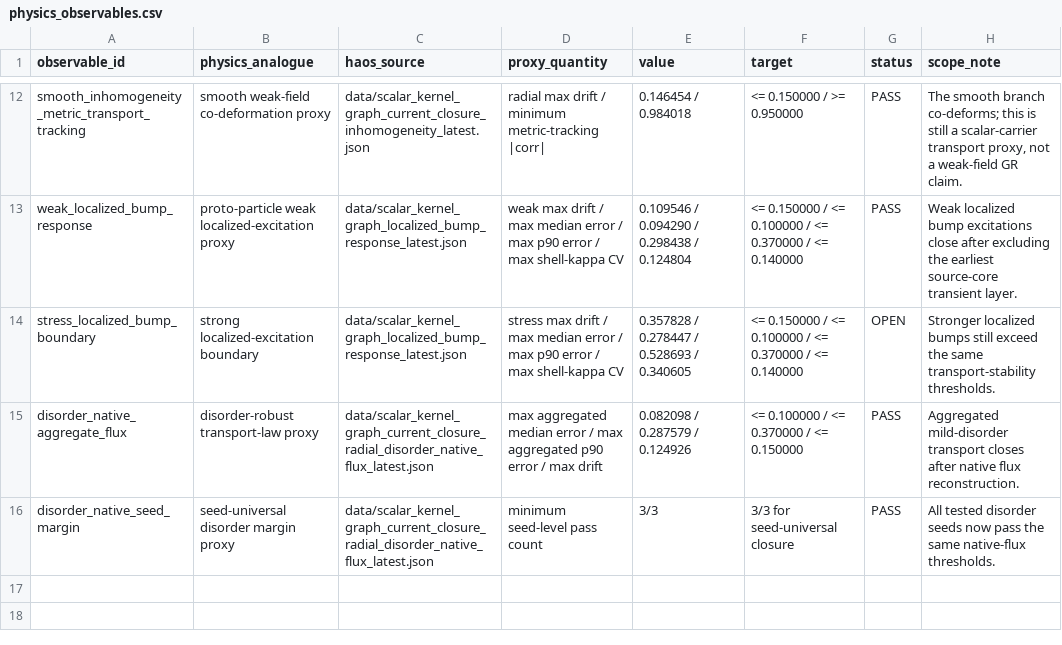
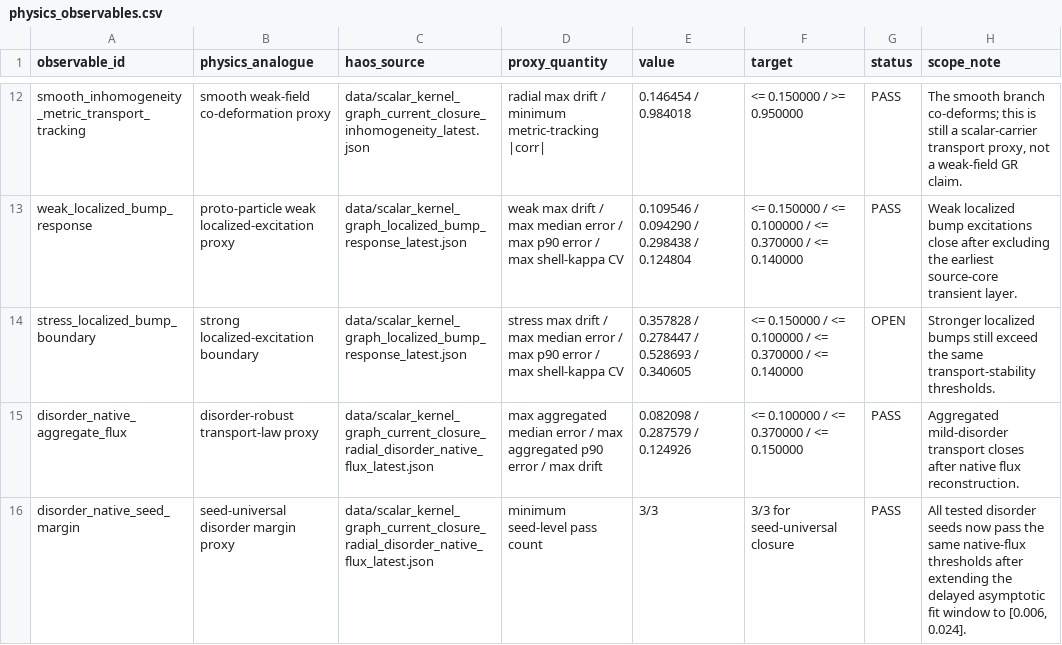
Before and after one commit to tomislavrupic/HAOS-IIP, a CSV file: experiments/physics_bridge/results/physics_observables.csv, drawn as a sheet; only a part is shown, gaps mark what is left out.

Commit message:
Sync physics bridge docs to frozen 53.4 state

```diff
--- a/experiments/physics_bridge/results/physics_observables.csv
+++ b/experiments/physics_bridge/results/physics_observables.csv
@@ -15,2 +15,2 @@ stress_localized_bump_boundary,strong localized-excitation boundary,data/scalar_
 disorder_native_aggregate_flux,disorder-robust transport-law proxy,data/scalar_kernel_graph_current_closure_radial_disorder_native_flux_latest.json,max aggregated median error / max aggregated p90 error / max drift,0.082098 / 0.287579 / 0.124926,<= 0.100000 / <= 0.370000 / <= 0.150000,PASS,Aggregated mild-disorder transport closes after native flux reconstruction.
-disorder_native_seed_margin,seed-universal disorder margin proxy,data/scalar_kernel_graph_current_closure_radial_disorder_native_flux_latest.json,minimum seed-level pass count,3/3,3/3 for seed-universal closure,PASS,All tested disorder seeds now pass the same native-flux thresholds.
+disorder_native_seed_margin,seed-universal disorder margin proxy,data/scalar_kernel_graph_current_closure_radial_disorder_native_flux_latest.json,minimum seed-level pass count,3/3,3/3 for seed-universal closure,PASS,"All tested disorder seeds now pass the same native-flux thresholds after extending the delayed asymptotic fit window to [0.006, 0.024]."
```
Also changed, not shown: 5 other files.
